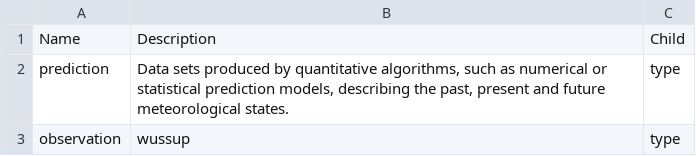
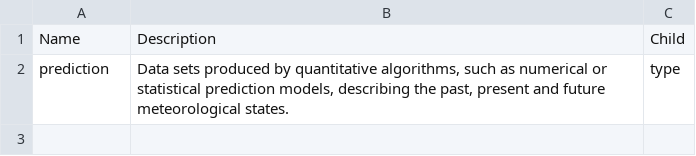
Before and after one commit to PhilippeTh/tt-nwpmd, a CSV file: weather/earth-system-discipline-subcategory.csv, drawn as a sheet.

Commit message:
back as it was

```diff
--- a/weather/earth-system-discipline-subcategory.csv
+++ b/weather/earth-system-discipline-subcategory.csv
@@ -2,2 +2 @@ Name,Description,Child
 prediction,"Data sets produced by quantitative algorithms, such as numerical or statistical prediction models, describing the past, present and future meteorological states.",type
-observation,"wussup",type
```
